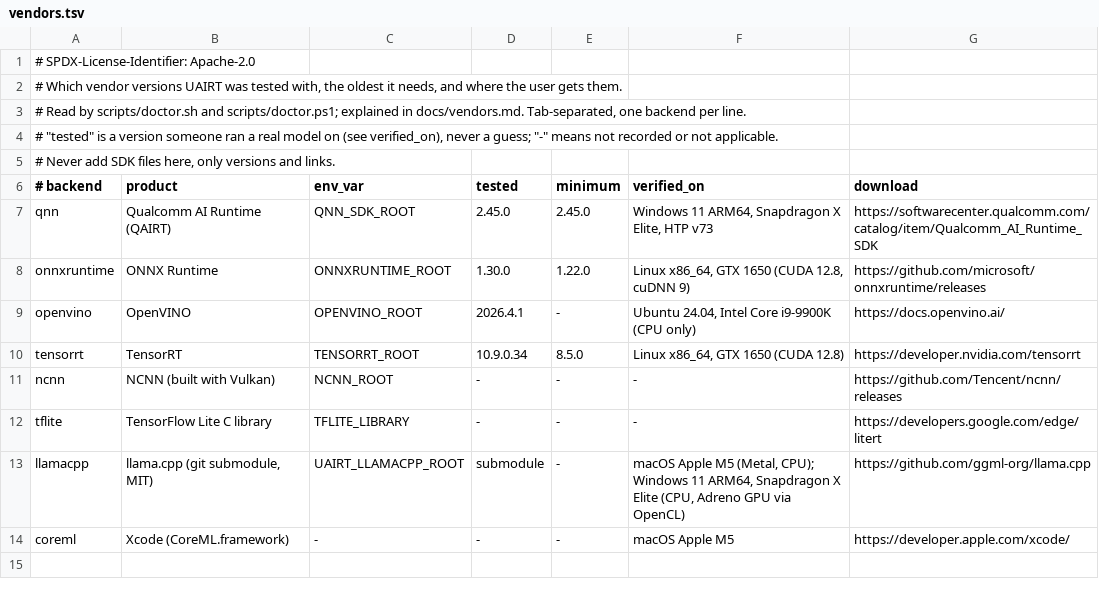
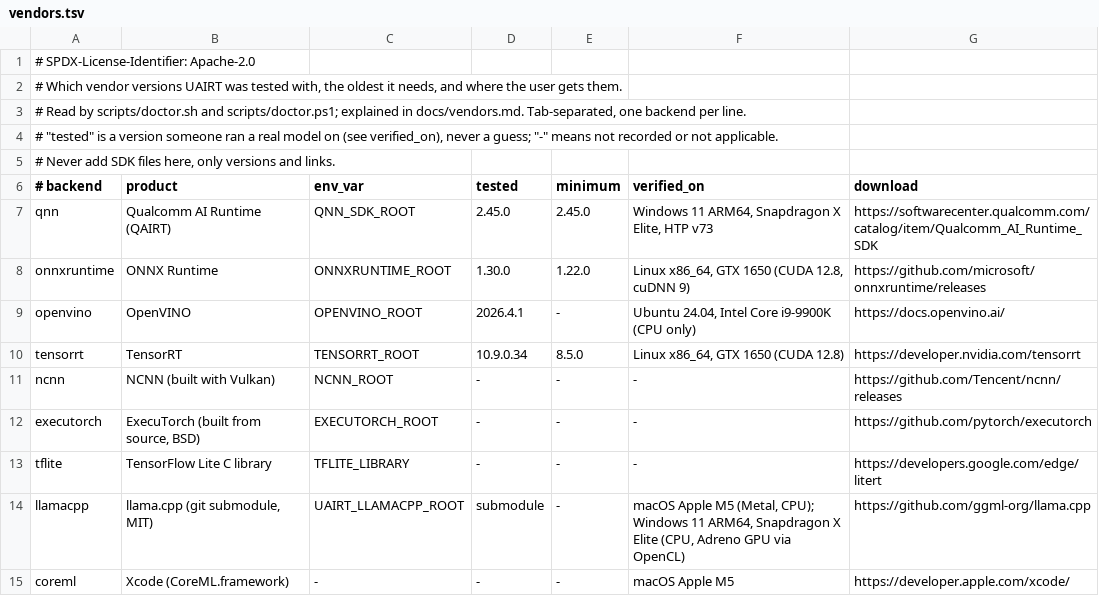
Before and after one commit to vnk8071/unified-ai-runtime, a TSV file: scripts/vendors.tsv, drawn as a sheet.

```diff
--- a/scripts/vendors.tsv
+++ b/scripts/vendors.tsv
@@ -11,2 +11,3 @@ tensorrt	TensorRT	TENSORRT_ROOT	10.9.0.34	8.5.0	Linux x86_64, GTX 1650 (CUDA 12.
 ncnn	NCNN (built with Vulkan)	NCNN_ROOT	-	-	-	https://github.com/Tencent/ncnn/releases
+executorch	ExecuTorch (built from source, BSD)	EXECUTORCH_ROOT	-	-	-	https://github.com/pytorch/executorch
 tflite	TensorFlow Lite C library	TFLITE_LIBRARY	-	-	-	https://developers.google.com/edge/litert
```
Also changed, not shown: 18 other files.
